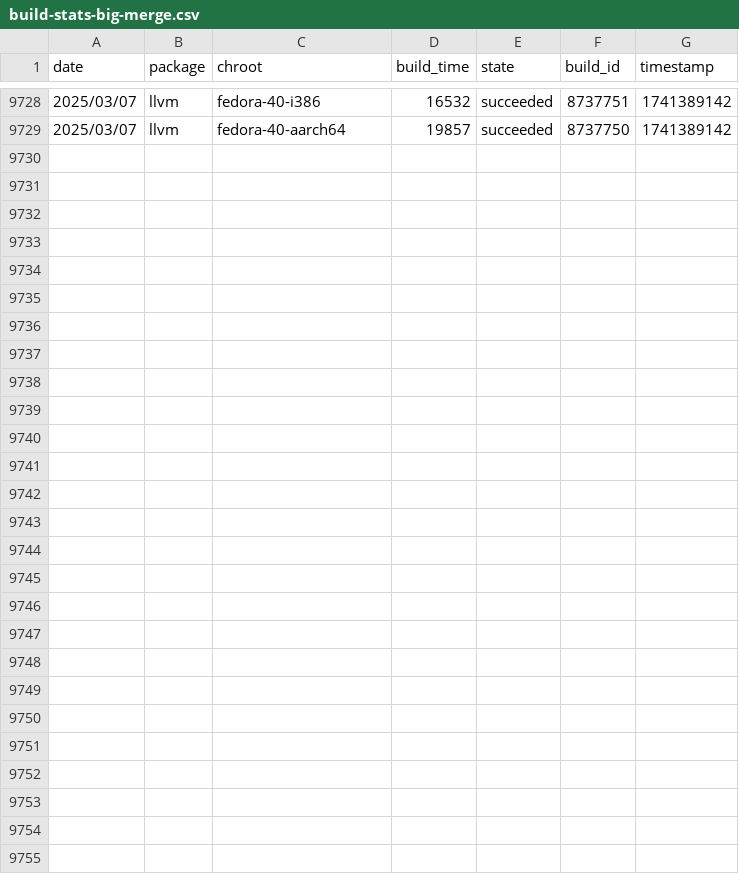
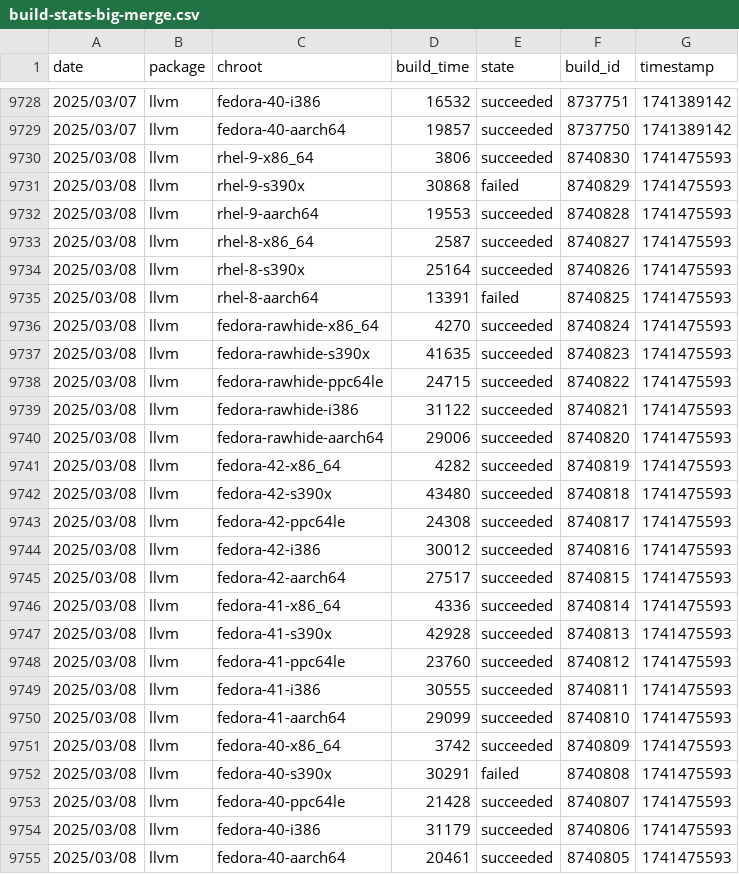
Before and after one commit to fedora-llvm-team/llvm-snapshots, a CSV file: build-stats-big-merge.csv, drawn as a sheet; only a part is shown, gaps mark what is left out; the diff names each change by its address in the sheet, - before the commit and + after, or states it on an @@ line.

Commit message:
Automatically update build stats

```diff
--- a/build-stats-big-merge.csv
+++ b/build-stats-big-merge.csv
+row 9730: 2025/03/08 | llvm | rhel-9-x86_64 | 3806 | succeeded | 8740830 | 1741475593
+row 9731: 2025/03/08 | llvm | rhel-9-s390x | 30868 | failed | 8740829 | 1741475593
+row 9732: 2025/03/08 | llvm | rhel-9-aarch64 | 19553 | succeeded | 8740828 | 1741475593
+row 9733: 2025/03/08 | llvm | rhel-8-x86_64 | 2587 | succeeded | 8740827 | 1741475593
+row 9734: 2025/03/08 | llvm | rhel-8-s390x | 25164 | succeeded | 8740826 | 1741475593
+row 9735: 2025/03/08 | llvm | rhel-8-aarch64 | 13391 | failed | 8740825 | 1741475593
+row 9736: 2025/03/08 | llvm | fedora-rawhide-x86_64 | 4270 | succeeded | 8740824 | 1741475593
+row 9737: 2025/03/08 | llvm | fedora-rawhide-s390x | 41635 | succeeded | 8740823 | 1741475593
+row 9738: 2025/03/08 | llvm | fedora-rawhide-ppc64le | 24715 | succeeded | 8740822 | 1741475593
+row 9739: 2025/03/08 | llvm | fedora-rawhide-i386 | 31122 | succeeded | 8740821 | 1741475593
+row 9740: 2025/03/08 | llvm | fedora-rawhide-aarch64 | 29006 | succeeded | 8740820 | 1741475593
+row 9741: 2025/03/08 | llvm | fedora-42-x86_64 | 4282 | succeeded | 8740819 | 1741475593
+row 9742: 2025/03/08 | llvm | fedora-42-s390x | 43480 | succeeded | 8740818 | 1741475593
+row 9743: 2025/03/08 | llvm | fedora-42-ppc64le | 24308 | succeeded | 8740817 | 1741475593
+row 9744: 2025/03/08 | llvm | fedora-42-i386 | 30012 | succeeded | 8740816 | 1741475593
+row 9745: 2025/03/08 | llvm | fedora-42-aarch64 | 27517 | succeeded | 8740815 | 1741475593
+row 9746: 2025/03/08 | llvm | fedora-41-x86_64 | 4336 | succeeded | 8740814 | 1741475593
+row 9747: 2025/03/08 | llvm | fedora-41-s390x | 42928 | succeeded | 8740813 | 1741475593
+row 9748: 2025/03/08 | llvm | fedora-41-ppc64le | 23760 | succeeded | 8740812 | 1741475593
+row 9749: 2025/03/08 | llvm | fedora-41-i386 | 30555 | succeeded | 8740811 | 1741475593
+row 9750: 2025/03/08 | llvm | fedora-41-aarch64 | 29099 | succeeded | 8740810 | 1741475593
+row 9751: 2025/03/08 | llvm | fedora-40-x86_64 | 3742 | succeeded | 8740809 | 1741475593
+row 9752: 2025/03/08 | llvm | fedora-40-s390x | 30291 | failed | 8740808 | 1741475593
+row 9753: 2025/03/08 | llvm | fedora-40-ppc64le | 21428 | succeeded | 8740807 | 1741475593
+row 9754: 2025/03/08 | llvm | fedora-40-i386 | 31179 | succeeded | 8740806 | 1741475593
+row 9755: 2025/03/08 | llvm | fedora-40-aarch64 | 20461 | succeeded | 8740805 | 1741475593
```
Also changed, not shown: 4 other files.
